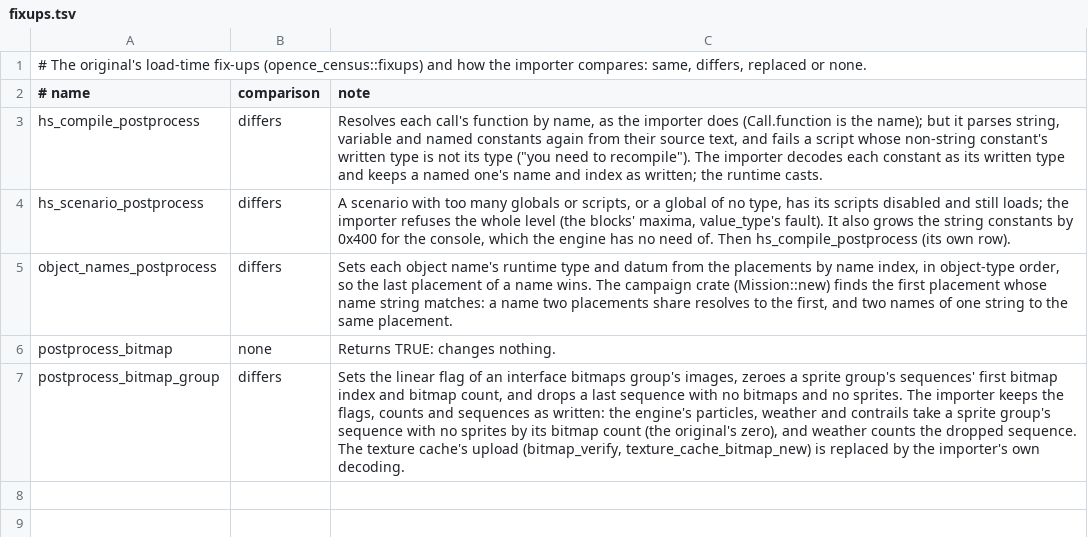
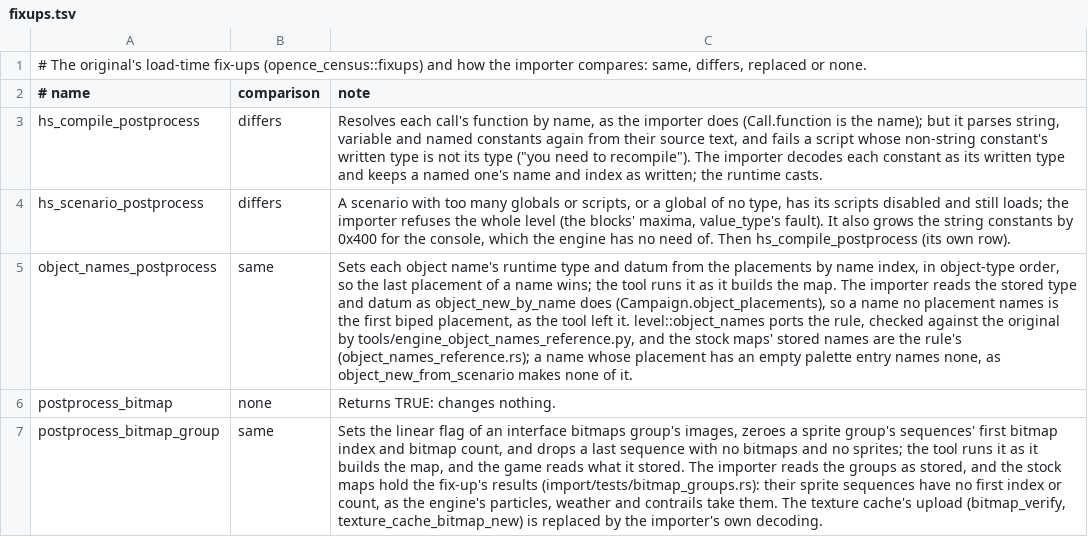
Before and after one commit to PardusEidolon/OpenCE, a TSV file: engine/census/fixups.tsv, drawn as a sheet; the diff names each change by its address in the sheet, - before the commit and + after, or states it on an @@ line.

```diff
--- a/engine/census/fixups.tsv
+++ b/engine/census/fixups.tsv
-B5 (comparison): differs
+B5 (comparison): same
-C5 (note): …a name wins. The campaign crate (Mission::new) finds the first placement whose name string matches: a name two placements share resolves to the first, and two names of one string to the same placement.
+C5 (note): …a name wins; the tool runs it as it builds the map. The importer reads the stored type and datum as object_new_by_name does (Campaign.object_placements), so a name no placement names is the first biped placement, as the tool left it. level::object_names ports the rule, checked against the original by tools/engine_object_names_reference.py, and the stock maps' stored names are the rule's (object_names_reference.rs); a name whose placement has an empty palette entry names none, as object_new_from_scenario makes none of it.
-B7 (comparison): differs
+B7 (comparison): same
-C7 (note): …and no sprites. The importer keeps the flags, counts and sequences as written: the engine's particles, weather and contrails take a sprite group's sequence with no sprites by its bitmap count (the original's zero), and weather counts the dropped sequence. The texture…
+C7 (note): …and no sprites; the tool runs it as it builds the map, and the game reads what it stored. The importer reads the groups as stored, and the stock maps hold the fix-up's results (import/tests/bitmap_groups.rs): their sprite sequences have no first index or count, as the engine's particles, weather and contrails take them. The texture…
```
Also changed, not shown: engine/census/ratchet.tsv, engine/census/traced.tsv, 14 other files.
